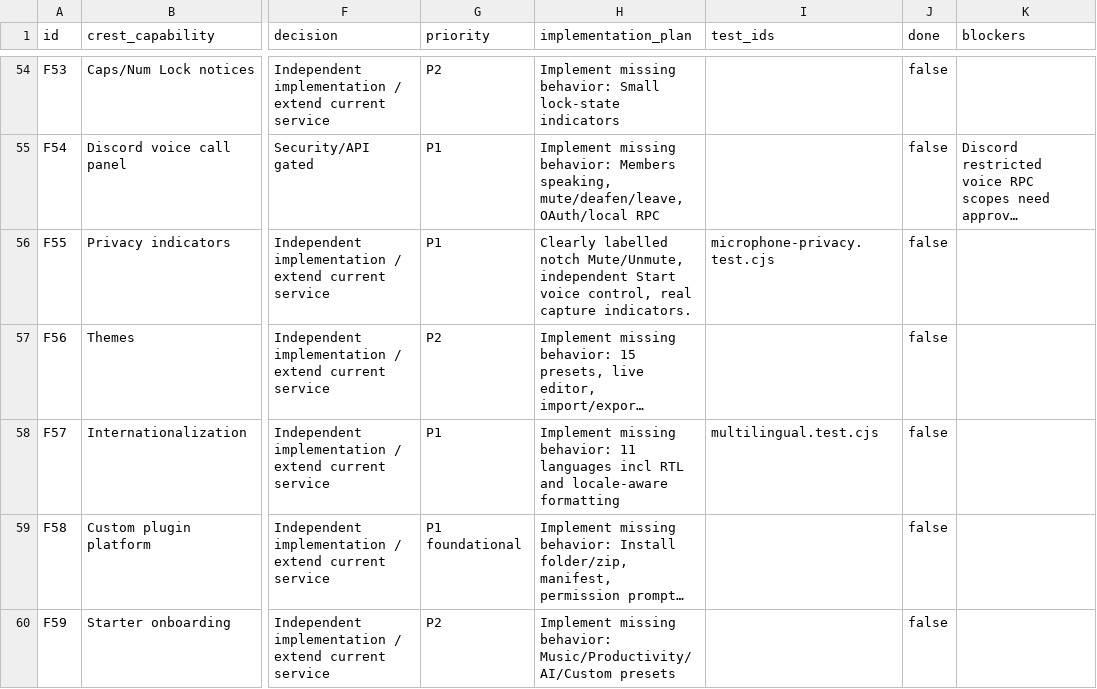
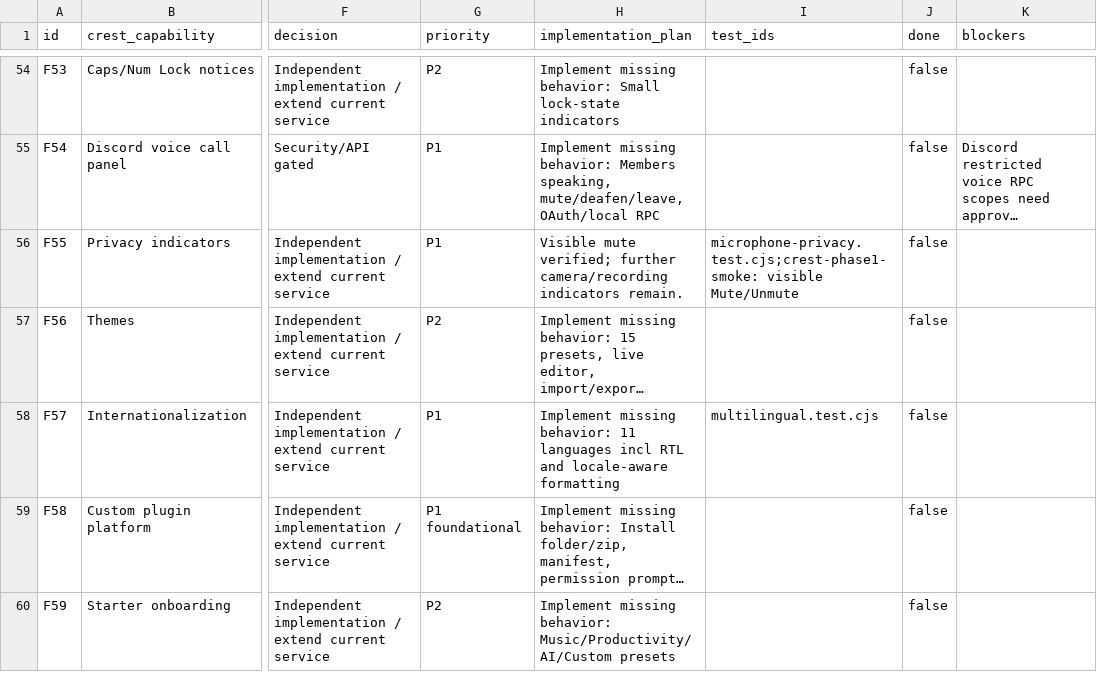
Before and after one commit to shravan-kumar-nalacharla/agent-notch, a CSV file: docs/crest-parity/CREST_FEATURE_PARITY_MATRIX.csv, drawn as a sheet; only a part is shown, gaps mark what is left out; long unchanged cells end in …; the diff covers the shown part only; the diff names each change by its address in the sheet, - before the commit and + after, or states it on an @@ line.

Commit message:
Improve notch mute visibility and Crest phase-one reliability

```diff
--- a/docs/crest-parity/CREST_FEATURE_PARITY_MATRIX.csv
+++ b/docs/crest-parity/CREST_FEATURE_PARITY_MATRIX.csv
-H56 (implementation_plan): Clearly labelled notch Mute/Unmute, independent Start voice control, real capture indicators.
+H56 (implementation_plan): Visible mute verified; further camera/recording indicators remain.
-I56 (test_ids): microphone-privacy.test.cjs
+I56 (test_ids): microphone-privacy.test.cjs;crest-phase1-smoke: visible Mute/Unmute
```
Also changed, not shown: 10 edited cells elsewhere in this file, 40 other files.
